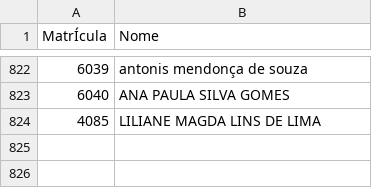
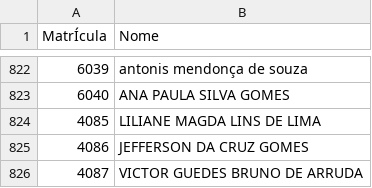
Before and after one commit to Macelo2020/projeto-controle-acesso, a CSV file: matriculas.csv, drawn as a sheet; only a part is shown, gaps mark what is left out.

Commit message:
Atualização de Matriculas

```diff
--- a/matriculas.csv
+++ b/matriculas.csv
@@ -824 +824,3 @@ MatrÍcula;Nome
 4085;LILIANE MAGDA LINS DE LIMA
+4086;JEFFERSON DA CRUZ GOMES
+4087;VICTOR GUEDES BRUNO DE ARRUDA
```
